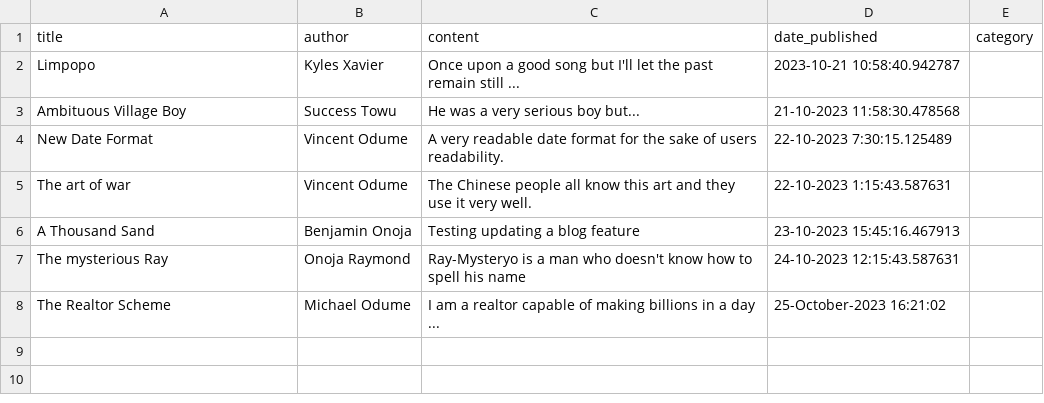
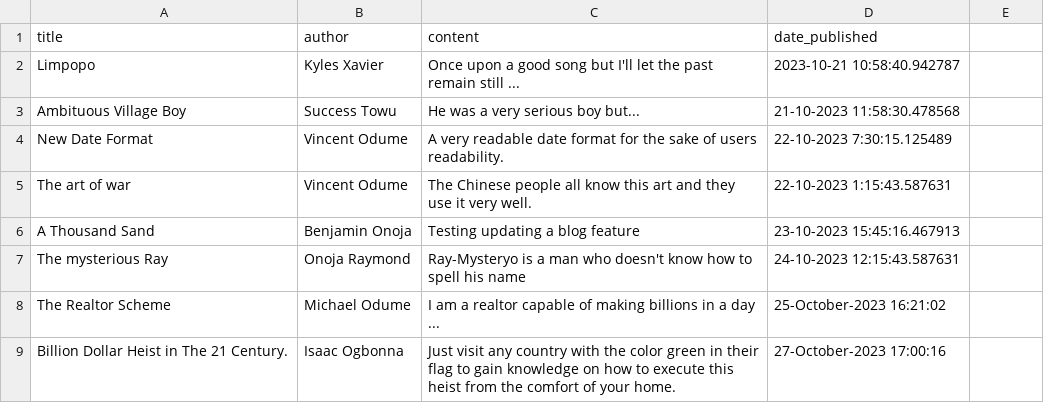
Before and after one commit to veenzent/blogging-app-API, a CSV file: blogging_app/all_articles.csv, drawn as a sheet; the diff names each change by its address in the sheet, - before the commit and + after, or states it on an @@ line.

```diff
--- a/blogging_app/all_articles.csv
+++ b/blogging_app/all_articles.csv
-E1: category
+E1: (empty)
+row 9: Billion Dollar Heist in The 21 Century. | Isaac Ogbonna | Just visit any country with the color green in their flag to gain knowledge on how to execute this heist from the comfort of your home. | 27-October-2023 17:00:16
```
Also changed, not shown: blogging_app/UsersDB.csv, 5 other files.
